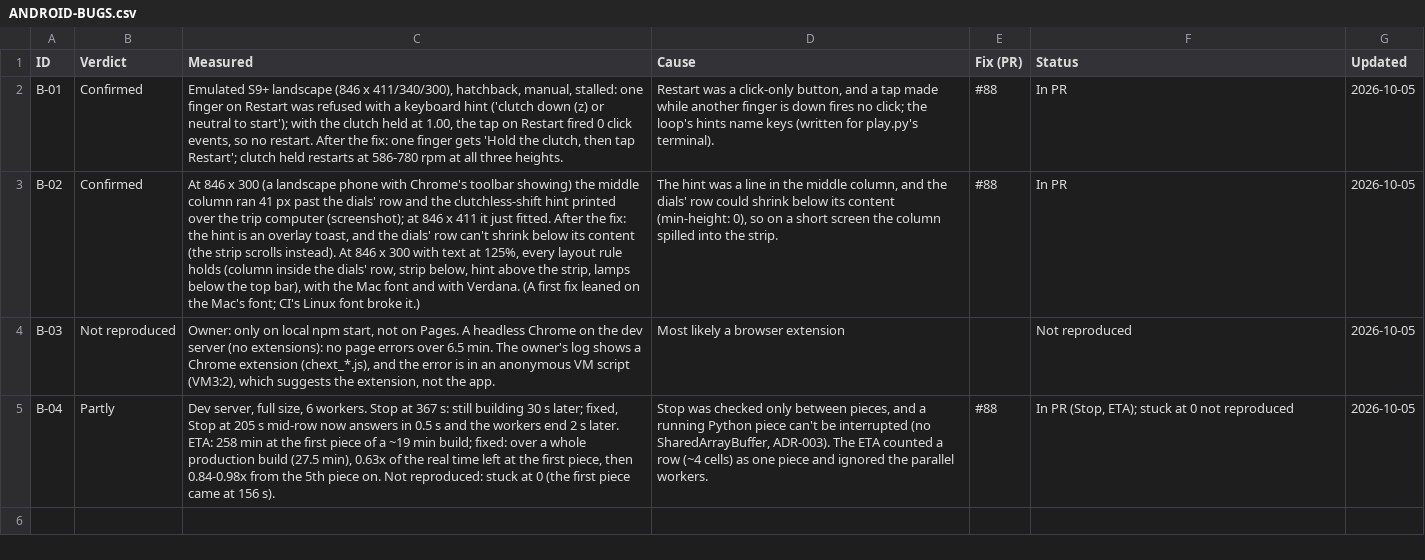
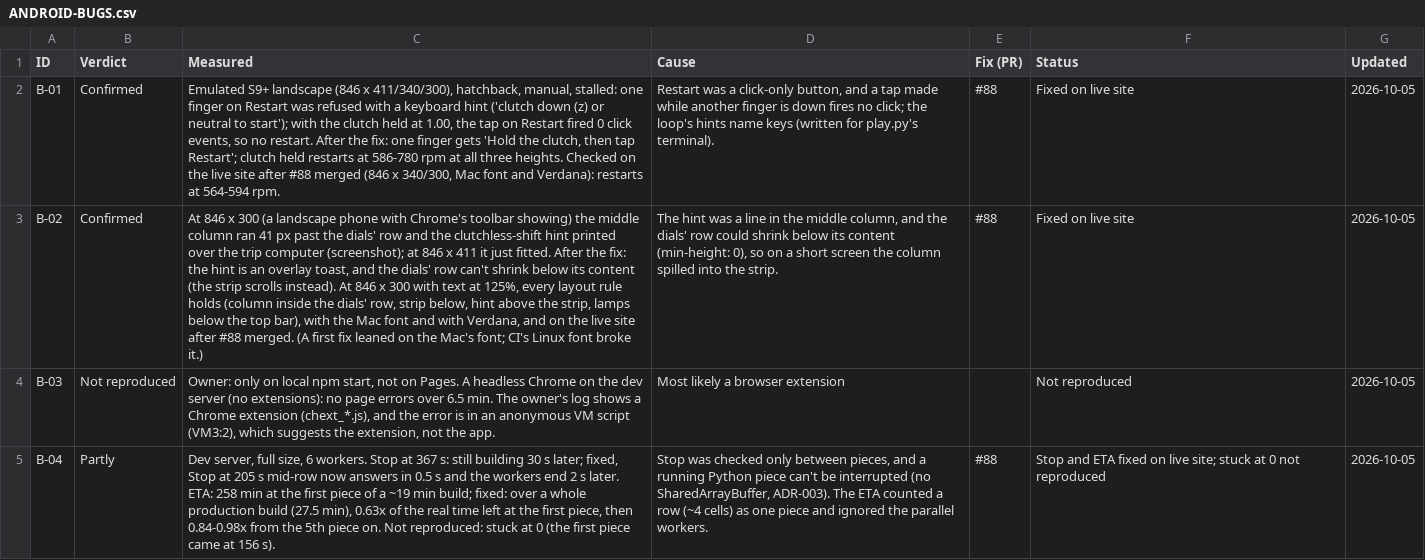
Before and after one commit to jenilclaudeai/diesel-simulator, a CSV file: reviews/ANDROID-BUGS.csv, drawn as a sheet; the diff names each change by its address in the sheet, - before the commit and + after, or states it on an @@ line.

```diff
--- a/reviews/ANDROID-BUGS.csv
+++ b/reviews/ANDROID-BUGS.csv
-C2 (Measured): …three heights.
+C2 (Measured): …three heights. Checked on the live site after #88 merged (846 x 340/300, Mac font and Verdana): restarts at 564-594 rpm.
-F2:F3 (Status): In PR
+F2:F3 (Status): Fixed on live site
-C3 (Measured): …and with Verdana. (A first…
+C3 (Measured): …and with Verdana, and on the live site after #88 merged. (A first…
-F5 (Status): In PR (Stop, ETA); stuck at…
+F5 (Status): Stop and ETA fixed on live site; stuck at…
```
Also changed, not shown: 1 other file.
